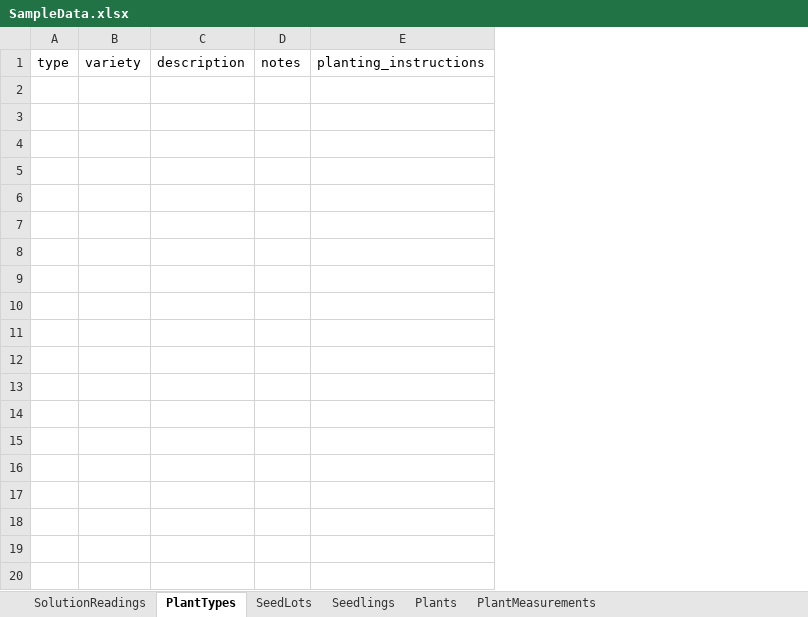
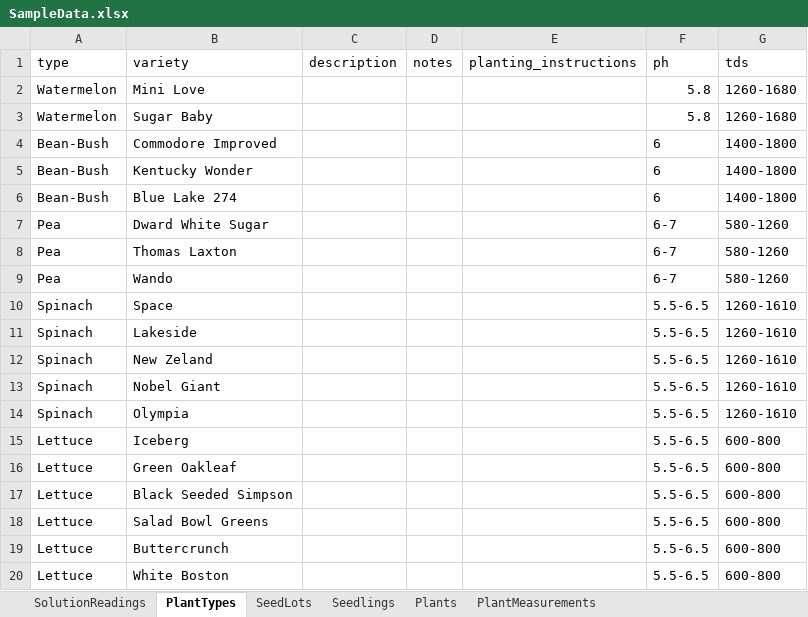
Before and after one commit to kylejohnsonks/Harvester, an Excel workbook: SampleData/SampleData.xlsx, sheet PlantTypes, drawn as a sheet; only a part is shown; values as stored, in another font and other column widths than the file's, no borders; removed rows and columns are numbered as before the commit, all else as after; the diff covers the shown part only; the diff names each change by its address in the sheet, - before the commit and + after, or states it on an @@ line.

```diff
--- a/SampleData/SampleData.xlsx (sheet PlantTypes)
+++ b/SampleData/SampleData.xlsx (sheet PlantTypes)
-column A (type), empty
-column B (variety), empty
+column A (type), empty
+column B (variety), empty
+column F (ph), empty
+column G (tds), empty
+row 2: Watermelon | Mini Love |  |  |  | 5.8 | 1260-1680
+row 3: Watermelon | Sugar Baby |  |  |  | 5.8 | 1260-1680
+row 4: Bean-Bush | Commodore Improved |  |  |  | 6 | 1400-1800
+row 5: Bean-Bush | Kentucky Wonder |  |  |  | 6 | 1400-1800
+row 6: Bean-Bush | Blue Lake 274 |  |  |  | 6 | 1400-1800
+row 7: Pea | Dward White Sugar |  |  |  | 6-7 | 580-1260
+row 8: Pea | Thomas Laxton |  |  |  | 6-7 | 580-1260
+row 9: Pea | Wando |  |  |  | 6-7 | 580-1260
+row 10: Spinach | Space |  |  |  | 5.5-6.5 | 1260-1610
+row 11: Spinach | Lakeside |  |  |  | 5.5-6.5 | 1260-1610
+row 12: Spinach | New Zeland |  |  |  | 5.5-6.5 | 1260-1610
+row 13: Spinach | Nobel Giant |  |  |  | 5.5-6.5 | 1260-1610
+row 14: Spinach | Olympia |  |  |  | 5.5-6.5 | 1260-1610
+row 15: Lettuce | Iceberg |  |  |  | 5.5-6.5 | 600-800
+row 16: Lettuce | Green Oakleaf |  |  |  | 5.5-6.5 | 600-800
+row 17: Lettuce | Black Seeded Simpson |  |  |  | 5.5-6.5 | 600-800
+row 18: Lettuce | Salad Bowl Greens |  |  |  | 5.5-6.5 | 600-800
+row 19: Lettuce | Buttercrunch |  |  |  | 5.5-6.5 | 600-800
+row 20: Lettuce | White Boston |  |  |  | 5.5-6.5 | 600-800
```
Also changed, not shown: 27 added rows elsewhere in this sheet, sheet SolutionReadings, 11 other files.
